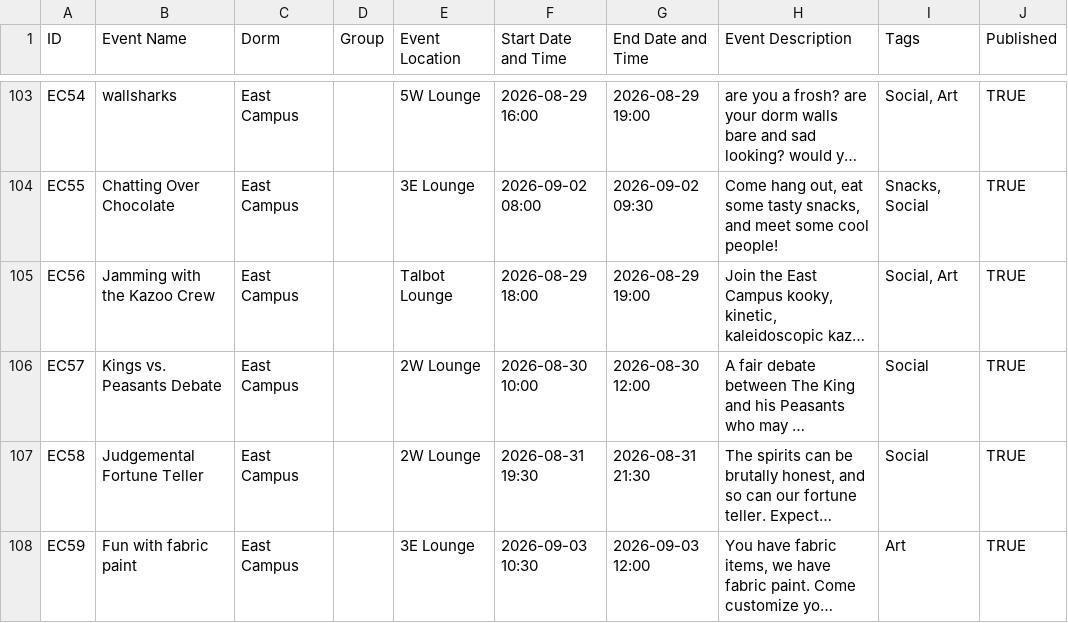
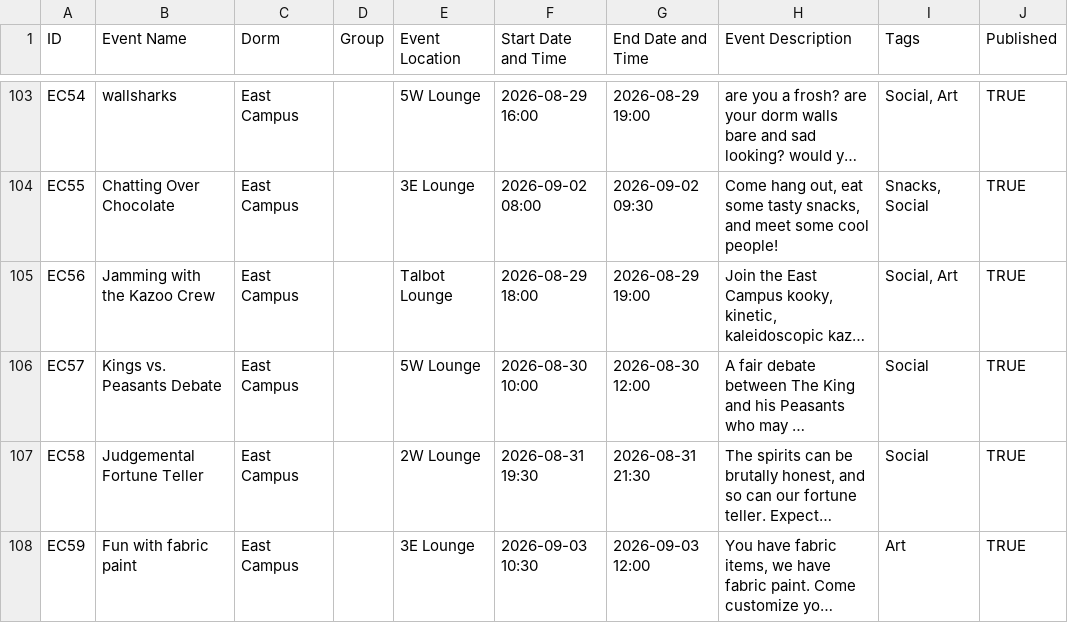
Before and after one commit to mit-dormcon/t-rex, a CSV file: events/2026-events.csv, drawn as a sheet; only a part is shown, gaps mark what is left out; long unchanged cells end in …; the diff covers the shown part only; the diff names each change by its address in the sheet, - before the commit and + after, or states it on an @@ line.

Commit message:
update events

```diff
--- a/events/2026-events.csv
+++ b/events/2026-events.csv
-E106 (Event Location): 2W Lounge
+E106 (Event Location): 5W Lounge
```
Also changed, not shown: 4 removed rows and 4 edited cells elsewhere in this file.
